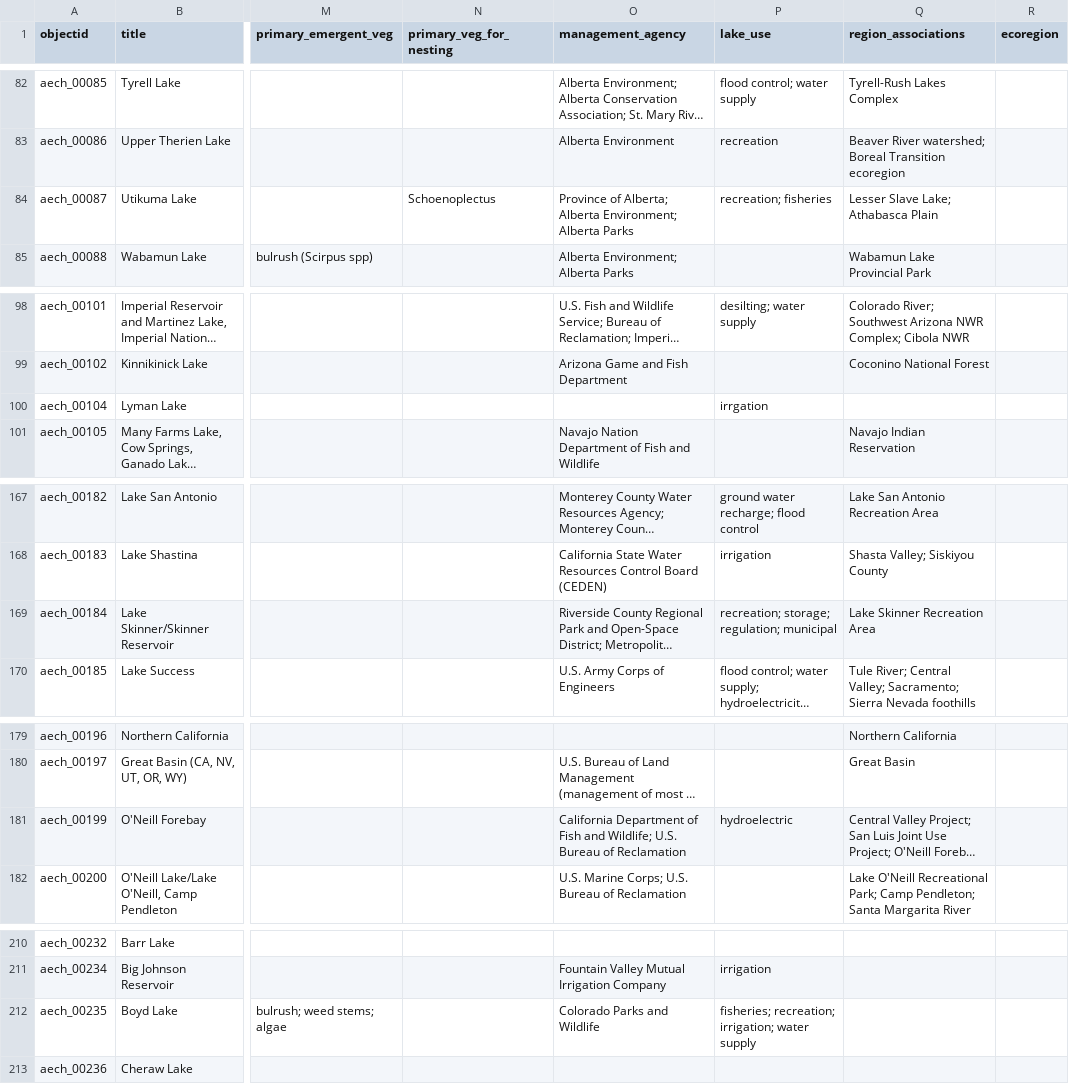
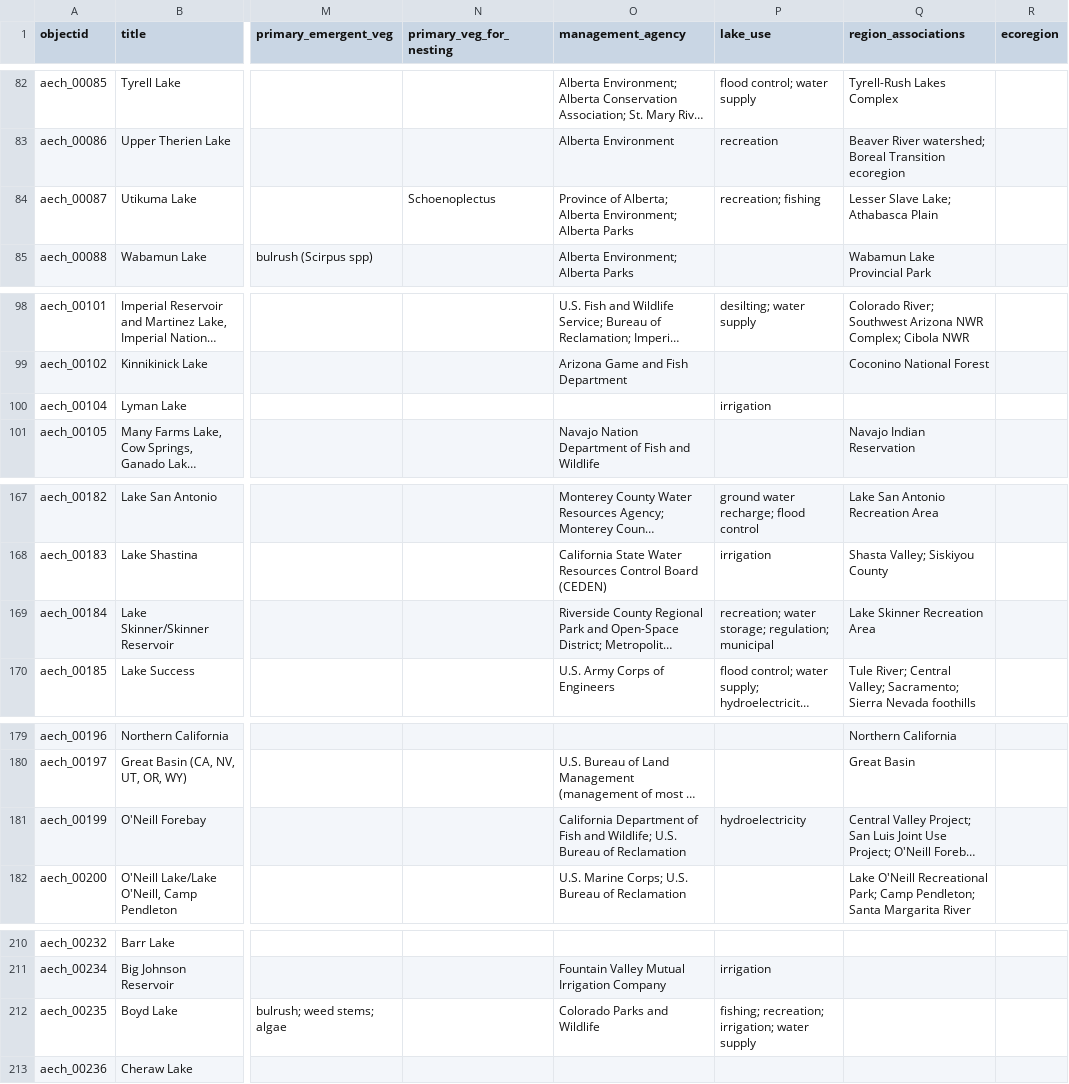
Before and after one commit to thecdil/grebe-lakes, a CSV file: _data/grebe-lake-table.csv, drawn as a sheet; only a part is shown, gaps mark what is left out; long unchanged cells end in …; the diff covers the shown part only; the diff names each change by its address in the sheet, - before the commit and + after, or states it on an @@ line.

Commit message:
refine lake table

```diff
--- a/_data/grebe-lake-table.csv
+++ b/_data/grebe-lake-table.csv
-P84 (lake_use): recreation; fisheries
+P84 (lake_use): recreation; fishing
-P100 (lake_use): irrgation
+P100 (lake_use): irrigation
-P169 (lake_use): recreation; storage; regulation; municipal
+P169 (lake_use): recreation; water storage; regulation; municipal
-P181 (lake_use): hydroelectric
+P181 (lake_use): hydroelectricity
-P212 (lake_use): fisheries; recreation; irrigation;…
+P212 (lake_use): fishing; recreation; irrigation;…
```
Also changed, not shown: 35 edited cells elsewhere in this file, 1 other file.
